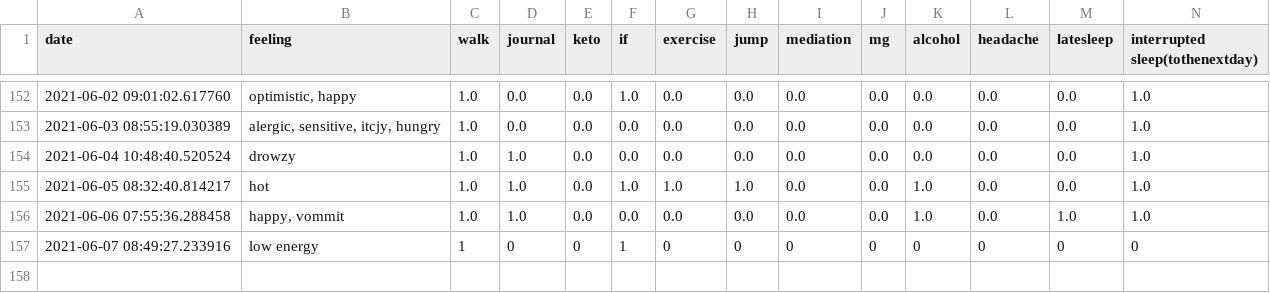
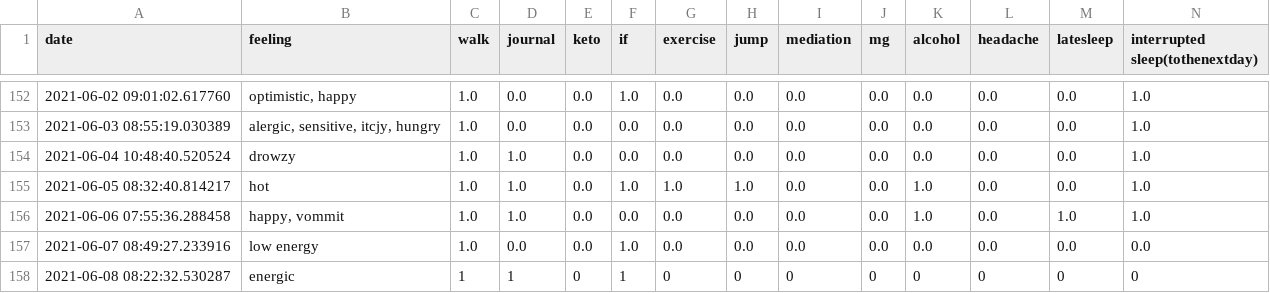
Before and after one commit to Amarilda/KPI, a CSV file: feelings.csv, drawn as a sheet; only a part is shown, gaps mark what is left out.

Commit message:
Update feelings.csv

```diff
--- a/feelings.csv
+++ b/feelings.csv
@@ -156,2 +156,3 @@ date,feeling,walk,journal,keto,if,exercise,jump,mediation,mg,alcohol,headache,la
 2021-06-06 07:55:36.288458,"happy, vommit",1.0,1.0,0.0,0.0,0.0,0.0,0.0,0.0,1.0,0.0,1.0,1.0
-2021-06-07 08:49:27.233916,low energy,1,0,0,1,0,0,0,0,0,0,0,0
+2021-06-07 08:49:27.233916,low energy,1.0,0.0,0.0,1.0,0.0,0.0,0.0,0.0,0.0,0.0,0.0,0.0
+2021-06-08 08:22:32.530287,energic,1,1,0,1,0,0,0,0,0,0,0,0
```
